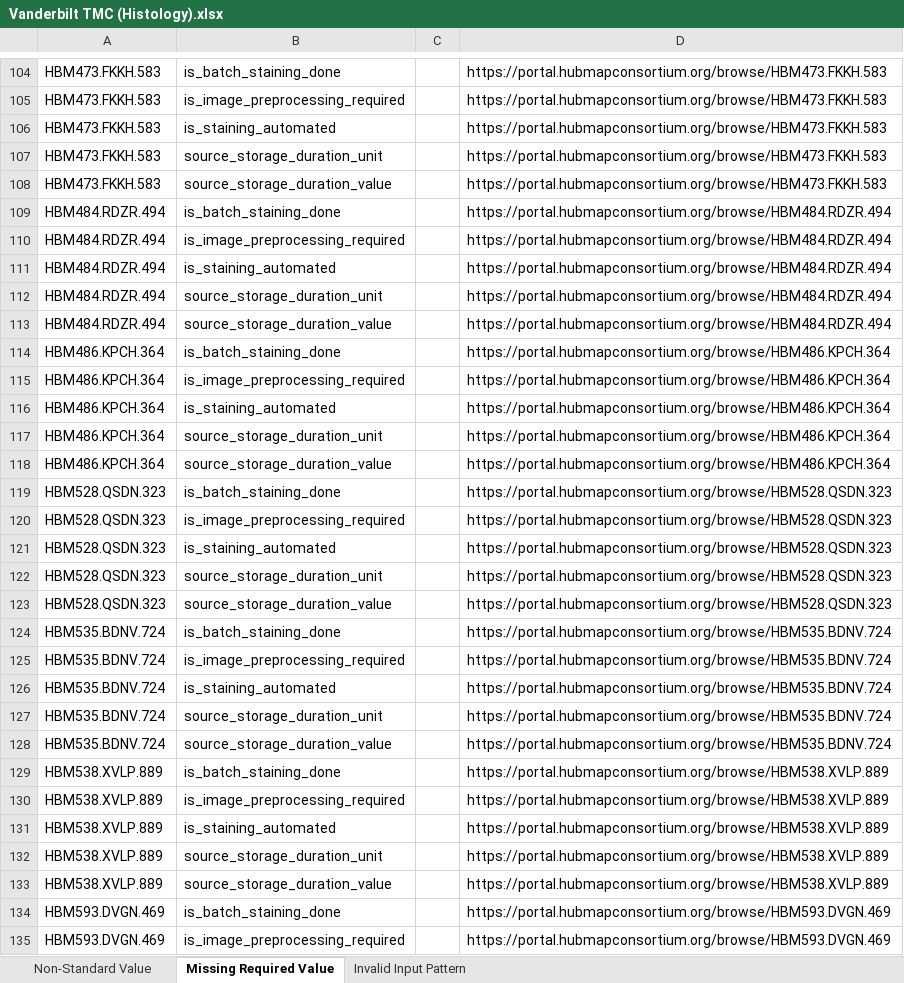
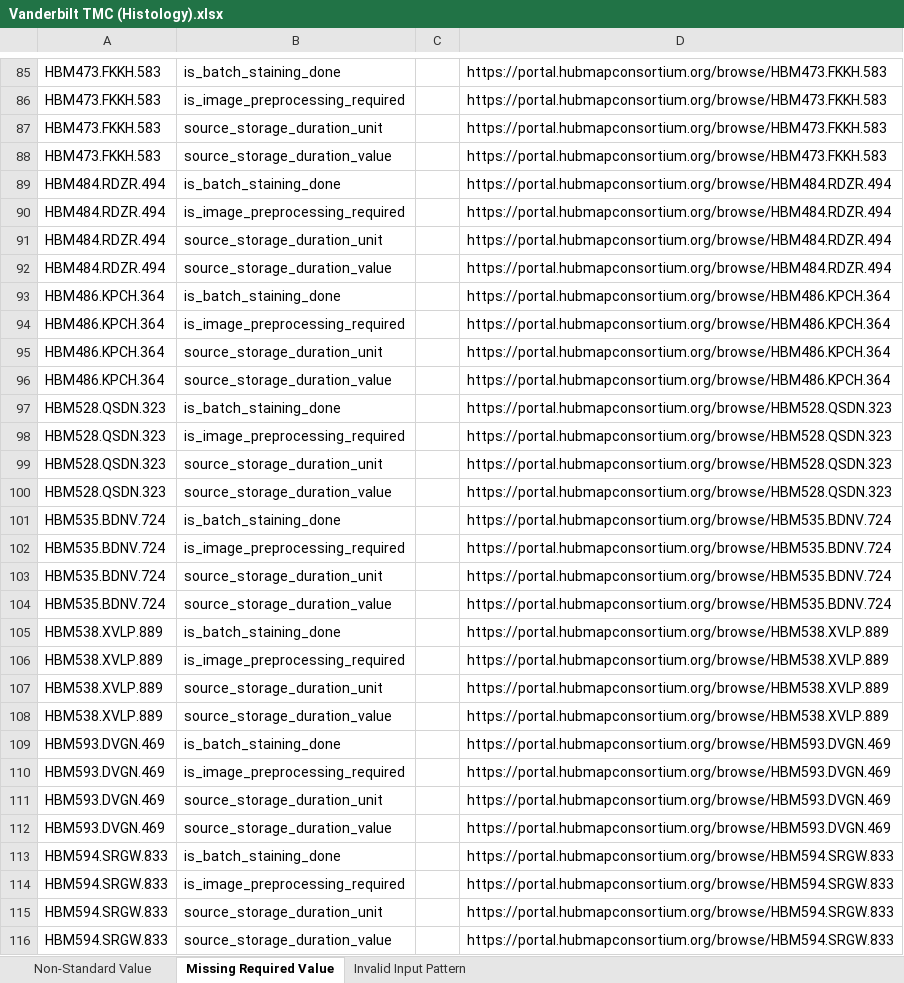
Before and after one commit to hubmapconsortium/reharmonize-legacy-metadata, an Excel workbook: metadata/histology/todo/Vanderbilt TMC (Histology).xlsx, sheet Missing Required Value, drawn as a sheet; only a part is shown, gaps mark what is left out; the shorter side is filled out with more unchanged rows; values as stored, in another font and other column widths than the file's, no borders; the diff covers the shown part only; the diff names each change by its address in the sheet, - before the commit and + after, or states it on an @@ line.

```diff
--- a/metadata/histology/todo/Vanderbilt TMC (Histology).xlsx (sheet Missing Required Value)
+++ b/metadata/histology/todo/Vanderbilt TMC (Histology).xlsx (sheet Missing Required Value)
-row 106: HBM473.FKKH.583 | is_staining_automated |  | https://portal.hubmapconsortium.org/browse/HBM473.FKKH.583
-row 111: HBM484.RDZR.494 | is_staining_automated |  | https://portal.hubmapconsortium.org/browse/HBM484.RDZR.494
-row 116: HBM486.KPCH.364 | is_staining_automated |  | https://portal.hubmapconsortium.org/browse/HBM486.KPCH.364
-row 121: HBM528.QSDN.323 | is_staining_automated |  | https://portal.hubmapconsortium.org/browse/HBM528.QSDN.323
-row 126: HBM535.BDNV.724 | is_staining_automated |  | https://portal.hubmapconsortium.org/browse/HBM535.BDNV.724
-row 131: HBM538.XVLP.889 | is_staining_automated |  | https://portal.hubmapconsortium.org/browse/HBM538.XVLP.889
```
Also changed, not shown: 71 removed rows elsewhere in this sheet, sheet Non-Standard Value, 1 other file.
